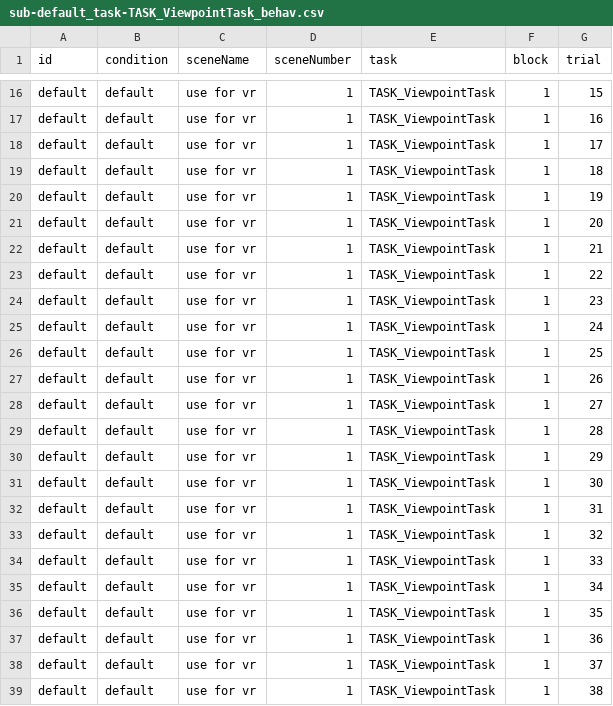
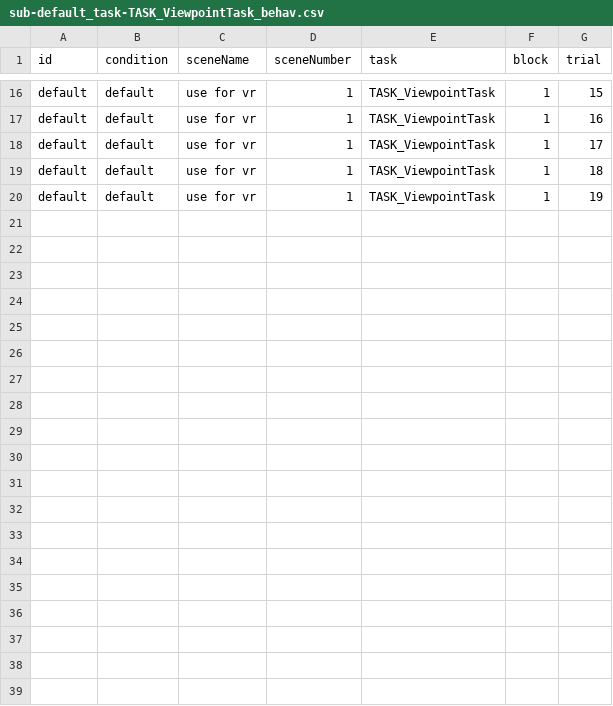
Before and after one commit to SabinaSrokova/Viewpoint_task_VR, a CSV file: editor-data/sub-default_task-TASK_ViewpointTask_behav.csv, drawn as a sheet; only a part is shown, gaps mark what is left out; the diff names each change by its address in the sheet, - before the commit and + after, or states it on an @@ line.

```diff
--- a/editor-data/sub-default_task-TASK_ViewpointTask_behav.csv
+++ b/editor-data/sub-default_task-TASK_ViewpointTask_behav.csv
-row 21: default | default | use for vr | 1 | TASK_ViewpointTask | 1 | 20
-row 22: default | default | use for vr | 1 | TASK_ViewpointTask | 1 | 21
-row 23: default | default | use for vr | 1 | TASK_ViewpointTask | 1 | 22
-row 24: default | default | use for vr | 1 | TASK_ViewpointTask | 1 | 23
-row 25: default | default | use for vr | 1 | TASK_ViewpointTask | 1 | 24
-row 26: default | default | use for vr | 1 | TASK_ViewpointTask | 1 | 25
-row 27: default | default | use for vr | 1 | TASK_ViewpointTask | 1 | 26
-row 28: default | default | use for vr | 1 | TASK_ViewpointTask | 1 | 27
-row 29: default | default | use for vr | 1 | TASK_ViewpointTask | 1 | 28
-row 30: default | default | use for vr | 1 | TASK_ViewpointTask | 1 | 29
-row 31: default | default | use for vr | 1 | TASK_ViewpointTask | 1 | 30
-row 32: default | default | use for vr | 1 | TASK_ViewpointTask | 1 | 31
-row 33: default | default | use for vr | 1 | TASK_ViewpointTask | 1 | 32
-row 34: default | default | use for vr | 1 | TASK_ViewpointTask | 1 | 33
-row 35: default | default | use for vr | 1 | TASK_ViewpointTask | 1 | 34
-row 36: default | default | use for vr | 1 | TASK_ViewpointTask | 1 | 35
-row 37: default | default | use for vr | 1 | TASK_ViewpointTask | 1 | 36
-row 38: default | default | use for vr | 1 | TASK_ViewpointTask | 1 | 37
-row 39: default | default | use for vr | 1 | TASK_ViewpointTask | 1 | 38
```
Also changed, not shown: 16 other files.
